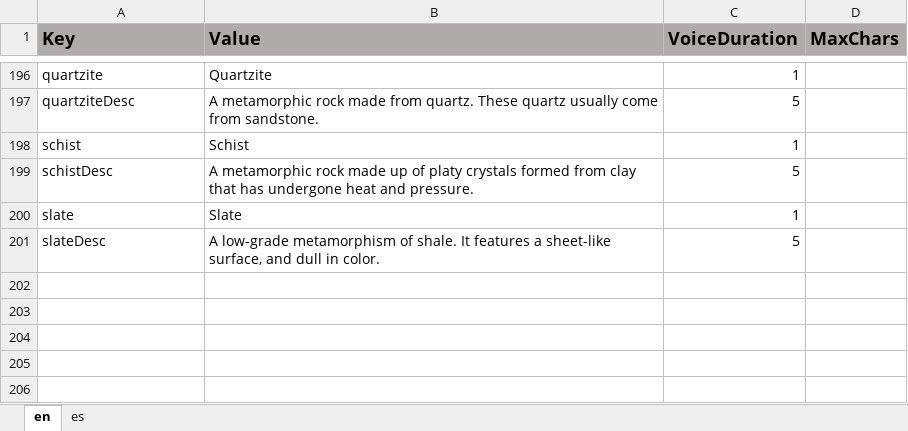
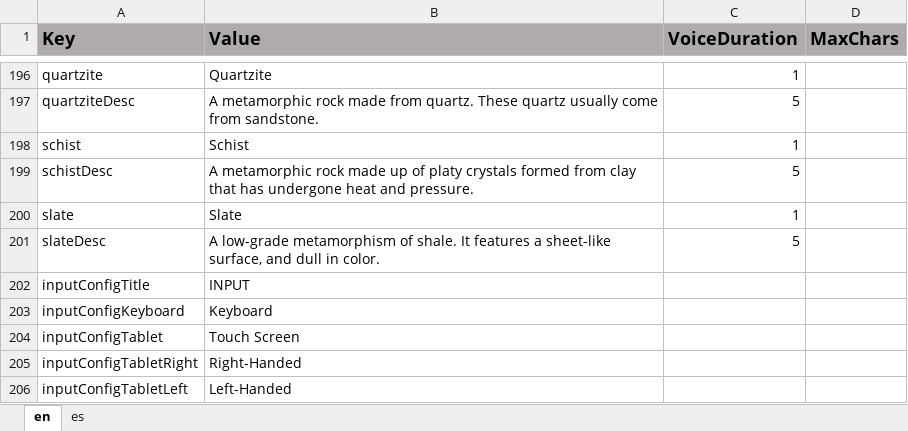
Before and after one commit to ddionisio/LL_RC, an Excel workbook: Language/language.xlsx, sheet en, drawn as a sheet; only a part is shown, gaps mark what is left out; values as stored, in another font and other column widths than the file's, no borders; the diff names each change by its address in the sheet, - before the commit and + after, or states it on an @@ line.

Commit message:
added virtual control config, ensure virtual control only shows when player is active.

```diff
--- a/Language/language.xlsx (sheet en)
+++ b/Language/language.xlsx (sheet en)
+row 202: inputConfigTitle | INPUT
+row 203: inputConfigKeyboard | Keyboard
+row 204: inputConfigTablet | Touch Screen
+row 205: inputConfigTabletRight | Right-Handed
+row 206: inputConfigTabletLeft | Left-Handed
```
Also changed, not shown: sheet es, 25 other files.
